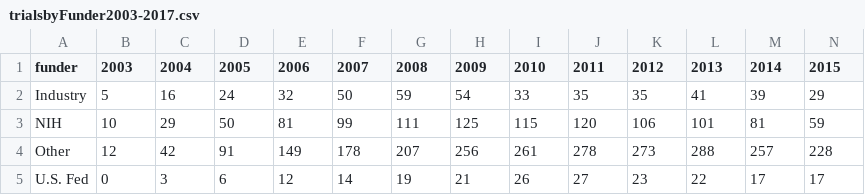
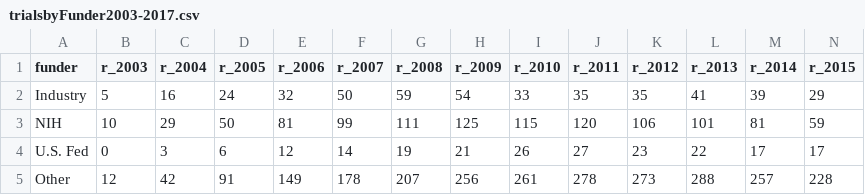
Before and after one commit to superemma/h517Project2, a CSV file: trialsbyFunder2003-2017.csv, drawn as a sheet; only a part is shown; the diff covers the shown part only; the diff names each change by its address in the sheet, - before the commit and + after, or states it on an @@ line.

```diff
--- a/trialsbyFunder2003-2017.csv
+++ b/trialsbyFunder2003-2017.csv
-B1: 2003
+B1: r_2003
-C1: 2004
+C1: r_2004
-D1: 2005
+D1: r_2005
-E1: 2006
+E1: r_2006
-F1: 2007
+F1: r_2007
-G1: 2008
+G1: r_2008
-H1: 2009
+H1: r_2009
-I1: 2010
+I1: r_2010
-J1: 2011
+J1: r_2011
-K1: 2012
+K1: r_2012
-L1: 2013
+L1: r_2013
-M1: 2014
+M1: r_2014
-N1: 2015
+N1: r_2015
@@ row 5 moved to row 4: U.S. Fed @@
```
Also changed, not shown: 2 edited cells elsewhere in this file, trialsbyAgegroup2003-2017.csv, trialsbyGender2003-2017.csv, 5 other files.
